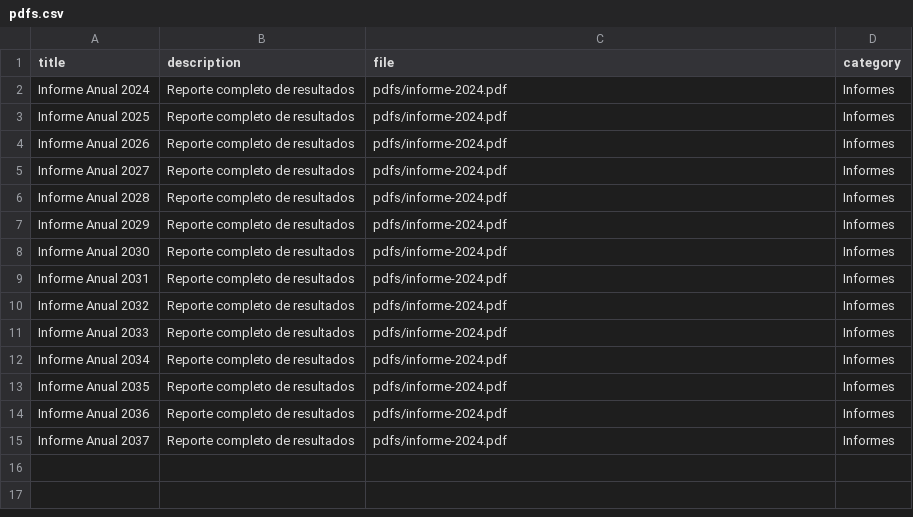
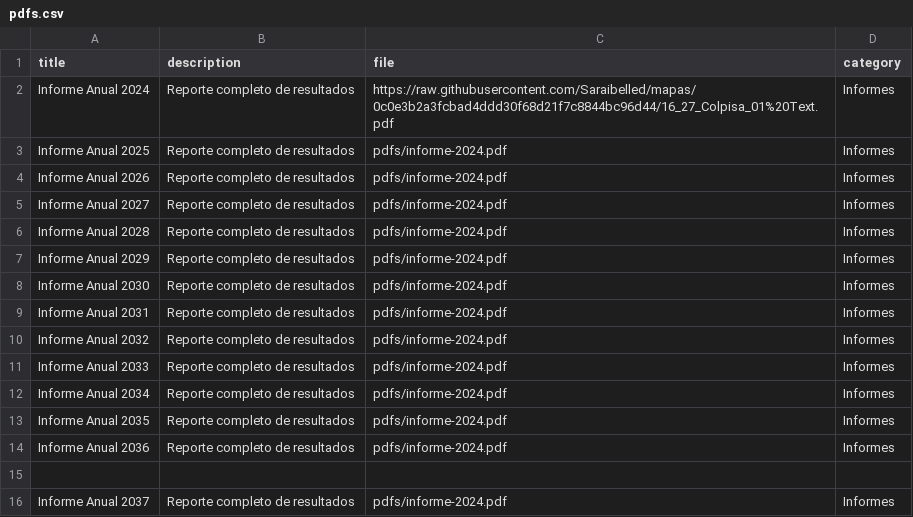
Before and after one commit to Saraibelled/mapas, a CSV file: pdfs.csv, drawn as a sheet.

Commit message:
Update pdfs.csv

```diff
--- a/pdfs.csv
+++ b/pdfs.csv
@@ -1,3 +1,3 @@
 title,description,file,category
-Informe Anual 2024,Reporte completo de resultados,pdfs/informe-2024.pdf,Informes
+Informe Anual 2024,Reporte completo de resultados,https://raw.githubusercontent.com/Saraibelled/mapas/0c0e3b2a3fcbad4ddd30f68d21f7c8844bc96d44/16_27_Colpisa_01%20Text.pdf,Informes
 Informe Anual 2025,Reporte completo de resultados,pdfs/informe-2024.pdf,Informes
@@ -14,2 +14,3 @@ Informe Anual 2035,Reporte completo de resultados,pdfs/informe-2024.pdf,Informes
 Informe Anual 2036,Reporte completo de resultados,pdfs/informe-2024.pdf,Informes
+
 Informe Anual 2037,Reporte completo de resultados,pdfs/informe-2024.pdf,Informes
```
